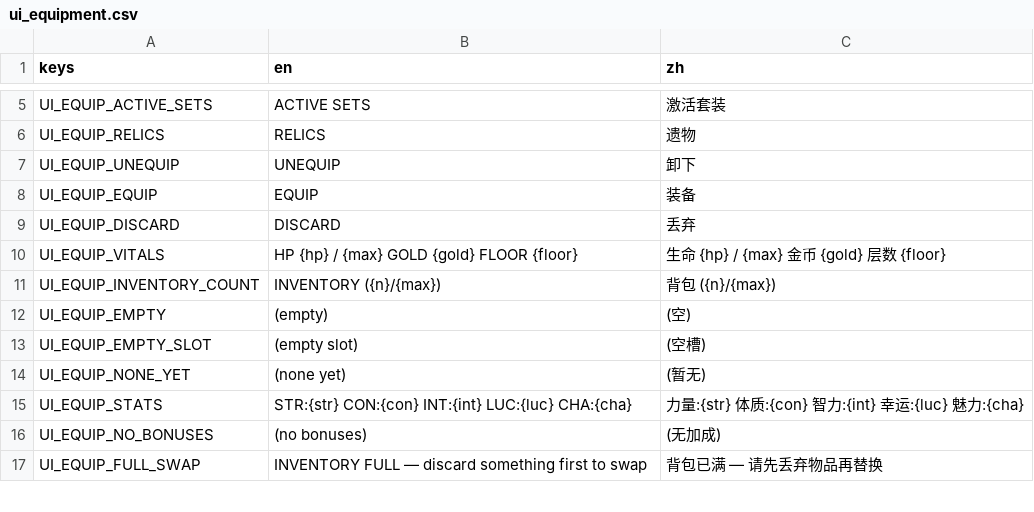
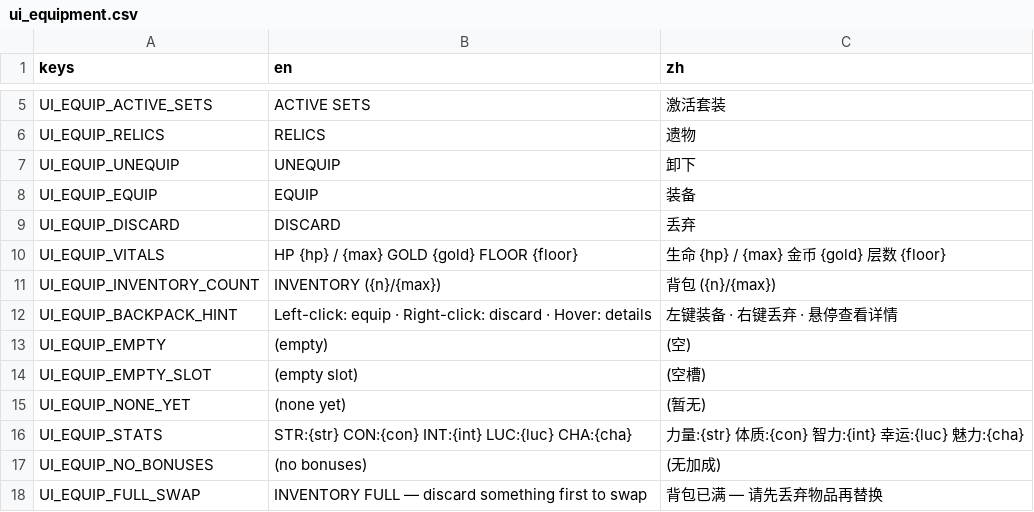
Before and after one commit to Jelly13124/Cardgame, a CSV file: assets/translations/ui_equipment.csv, drawn as a sheet; only a part is shown, gaps mark what is left out.

```diff
--- a/assets/translations/ui_equipment.csv
+++ b/assets/translations/ui_equipment.csv
@@ -11,2 +11,3 @@ UI_EQUIP_VITALS,HP {hp} / {max}     GOLD {gold}     FLOOR {floor},生命 {hp} /
 UI_EQUIP_INVENTORY_COUNT,INVENTORY ({n}/{max}),背包 ({n}/{max})
+UI_EQUIP_BACKPACK_HINT,Left-click: equip   ·   Right-click: discard   ·   Hover: details,左键装备   ·   右键丢弃   ·   悬停查看详情
 UI_EQUIP_EMPTY,(empty),(空)
```
Also changed, not shown: 2 other files.
